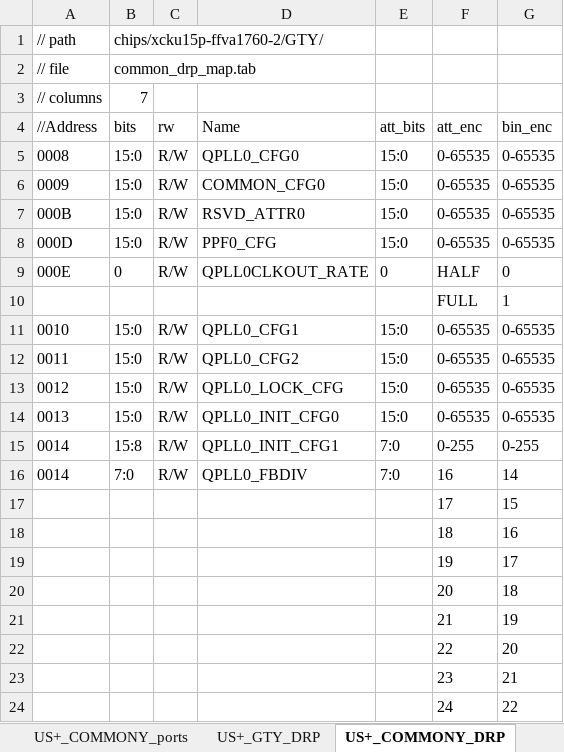
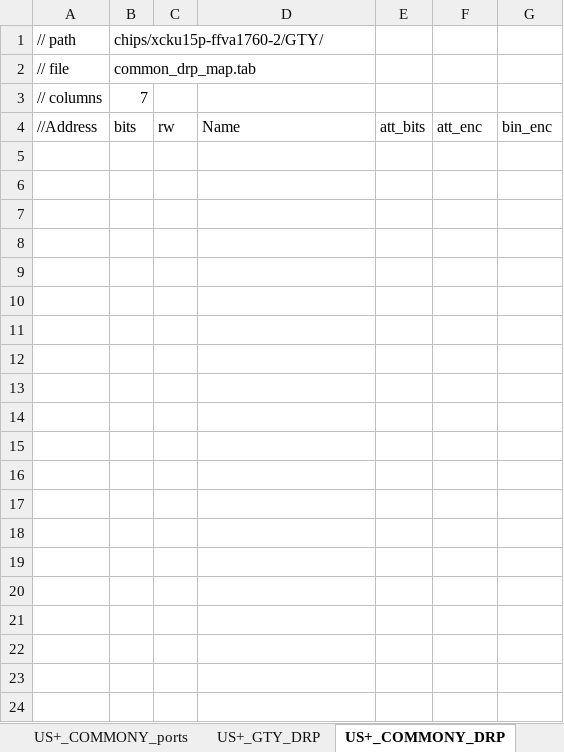
Before and after one commit to madorskya/mgt_builder, an Excel workbook: examples/apex_USp/src/xcku15p-ffva1760-2_GTY.xlsx, sheet US+_COMMONY_DRP, drawn as a sheet; only a part is shown; values as stored, in another font and other column widths than the file's, no borders; the diff covers the shown part only; the diff names each change by its address in the sheet, - before the commit and + after, or states it on an @@ line.

```diff
--- a/examples/apex_USp/src/xcku15p-ffva1760-2_GTY.xlsx (sheet US+_COMMONY_DRP)
+++ b/examples/apex_USp/src/xcku15p-ffva1760-2_GTY.xlsx (sheet US+_COMMONY_DRP)
-row 5: 0008 | 15:0 | R/W | QPLL0_CFG0 | 15:0 | 0-65535 | 0-65535
-row 6: 0009 | 15:0 | R/W | COMMON_CFG0 | 15:0 | 0-65535 | 0-65535
-row 7: 000B | 15:0 | R/W | RSVD_ATTR0 | 15:0 | 0-65535 | 0-65535
-row 8: 000D | 15:0 | R/W | PPF0_CFG | 15:0 | 0-65535 | 0-65535
-row 9: 000E | 0 | R/W | QPLL0CLKOUT_RATE | 0 | HALF | 0
-row 10:  |  |  |  |  | FULL | 1
-row 11: 0010 | 15:0 | R/W | QPLL0_CFG1 | 15:0 | 0-65535 | 0-65535
-row 12: 0011 | 15:0 | R/W | QPLL0_CFG2 | 15:0 | 0-65535 | 0-65535
-row 13: 0012 | 15:0 | R/W | QPLL0_LOCK_CFG | 15:0 | 0-65535 | 0-65535
-row 14: 0013 | 15:0 | R/W | QPLL0_INIT_CFG0 | 15:0 | 0-65535 | 0-65535
-row 15: 0014 | 15:8 | R/W | QPLL0_INIT_CFG1 | 7:0 | 0-255 | 0-255
-row 16: 0014 | 7:0 | R/W | QPLL0_FBDIV | 7:0 | 16 | 14
-row 17:  |  |  |  |  | 17 | 15
-row 18:  |  |  |  |  | 18 | 16
-row 19:  |  |  |  |  | 19 | 17
-row 20:  |  |  |  |  | 20 | 18
-row 21:  |  |  |  |  | 21 | 19
-row 22:  |  |  |  |  | 22 | 20
-row 23:  |  |  |  |  | 23 | 21
-row 24:  |  |  |  |  | 24 | 22
```
Also changed, not shown: 701 removed rows elsewhere in this sheet, sheet US+_GTY_DRP, examples/apex_USp/src/xcku15p-ffva1760-2_GTH.xlsx.
